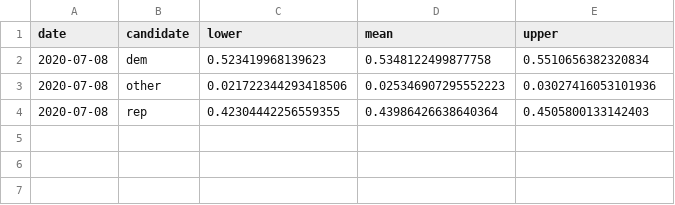
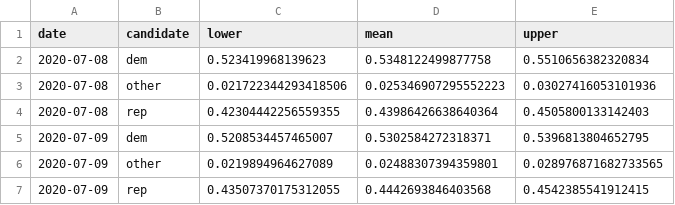
Before and after one commit to alexpavlakis/yapa, a CSV file: results/poll_averages_gb.csv, drawn as a sheet.

```diff
--- a/results/poll_averages_gb.csv
+++ b/results/poll_averages_gb.csv
@@ -4 +4,4 @@ date,candidate,lower,mean,upper
 2020-07-08,rep,0.42304442256559355,0.43986426638640364,0.4505800133142403
+2020-07-09,dem,0.5208534457465007,0.5302584272318371,0.5396813804652795
+2020-07-09,other,0.0219894964627089,0.02488307394359801,0.028976871682733565
+2020-07-09,rep,0.43507370175312055,0.4442693846403568,0.4542385541912415
```
Also changed, not shown: 11 other files.
